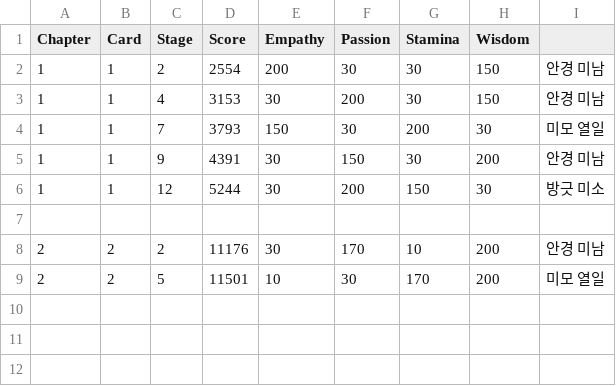
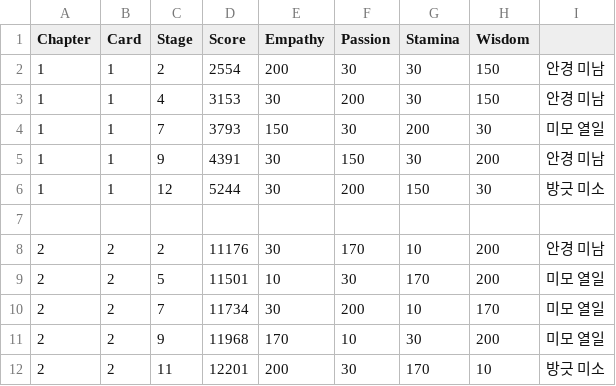
Before and after one commit to imFlyLikeG6/imflylikeg6.github.io, a CSV file: script/JIN_story.csv, drawn as a sheet; the diff names each change by its address in the sheet, - before the commit and + after, or states it on an @@ line.

```diff
--- a/script/JIN_story.csv
+++ b/script/JIN_story.csv
+row 10: 2 | 2 | 7 | 11734 | 30 | 200 | 10 | 170 | 미모 열일
+row 11: 2 | 2 | 9 | 11968 | 170 | 10 | 30 | 200 | 미모 열일
+row 12: 2 | 2 | 11 | 12201 | 200 | 30 | 170 | 10 | 방긋 미소
```
Also changed, not shown: script/V_story.csv.
